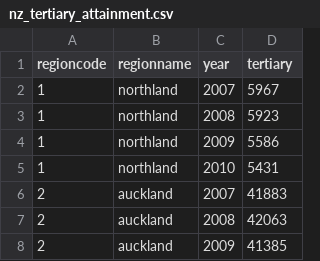
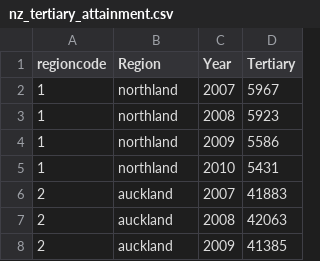
Before and after one commit to diodz/dpl-earthquakes, a CSV file: data/nz_tertiary_attainment.csv, drawn as a sheet; only a part is shown.

Commit message:
read tertiary

```diff
--- a/data/nz_tertiary_attainment.csv
+++ b/data/nz_tertiary_attainment.csv
@@ -1,2 +1,2 @@
-regioncode,regionname,year,tertiary
+regioncode,Region,Year,Tertiary
 1,northland,2007,5967
```
Also changed, not shown: 1 other file.
